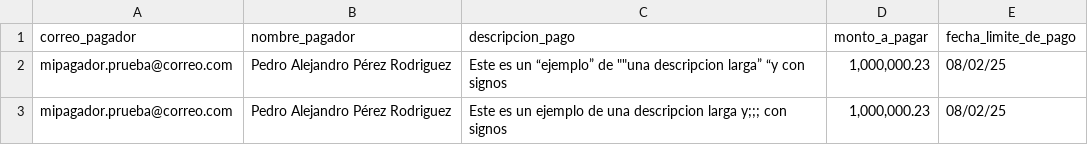
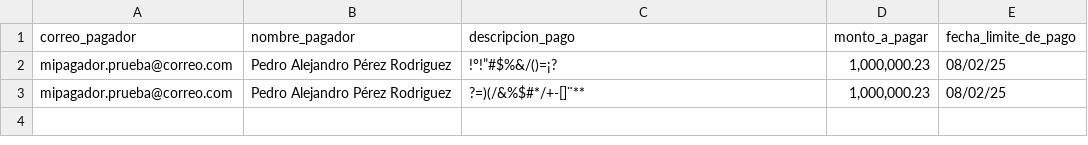
Before and after one commit to arleycaranton-beitech/pruebaCSV, a CSV file: prueba3.csv, drawn as a sheet.

```diff
--- a/prueba3.csv
+++ b/prueba3.csv
@@ -1,3 +1,3 @@
 correo_pagador;nombre_pagador;descripcion_pago;monto_a_pagar;fecha_limite_de_pago
-mipagador.prueba@correo.com;Pedro Alejandro Pérez Rodriguez;"Este es un “ejemplo” de """"una descripcion larga” “y con signos";1,000,000.23;08/02/25
-mipagador.prueba@correo.com;Pedro Alejandro Pérez Rodriguez;"Este es un ejemplo de una descripcion larga y;;; con signos";1,000,000.23;08/02/25
+mipagador.prueba@correo.com;Pedro Alejandro Pérez Rodriguez;!°!”#$%&/()=¡?;1,000,000.23;08/02/25
+mipagador.prueba@correo.com;Pedro Alejandro Pérez Rodriguez;?=)(/&%$#*/+-[]¨**;1,000,000.23;08/02/25
```
Also changed, not shown: 1 other file.
